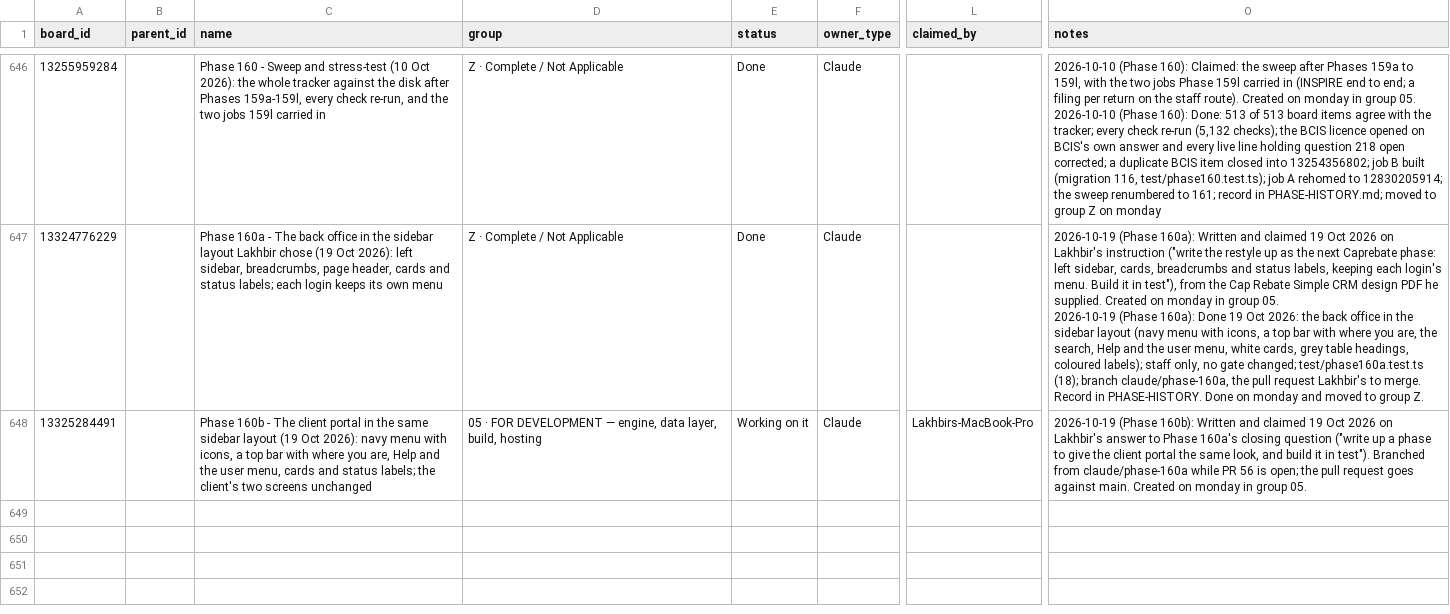
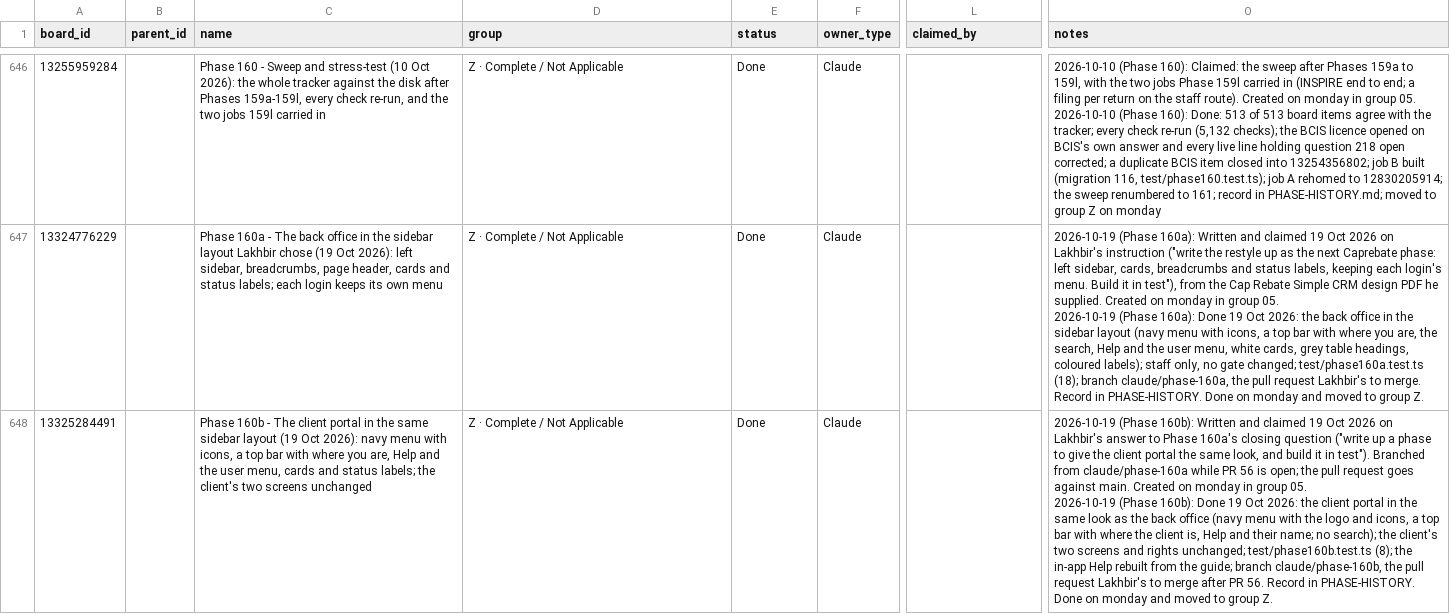
Before and after one commit to ldhillonaqlios/caprebate, a CSV file: Caprebate/00-START-HERE/hub/TRACKER.csv, drawn as a sheet; only a part is shown, gaps mark what is left out; ↵ is a line break in a cell; the diff names each change by its address in the sheet, - before the commit and + after, or states it on an @@ line.

```diff
--- a/Caprebate/00-START-HERE/hub/TRACKER.csv
+++ b/Caprebate/00-START-HERE/hub/TRACKER.csv
-D648 (group): 05 · FOR DEVELOPMENT — engine, data layer, build, hosting
+D648 (group): Z · Complete / Not Applicable
-E648 (status): Working on it
+E648 (status): Done
-L648 (claimed_by): Lakhbirs-MacBook-Pro
+L648 (claimed_by): (empty)
-O648 (notes): …group 05.
+O648 (notes): …group 05. ↵ 2026-10-19 (Phase 160b): Done 19 Oct 2026: the client portal in the same look as the back office (navy menu with the logo and icons, a top bar with where the client is, Help and their name; no search); the client's two screens and rights unchanged; test/phase160b.test.ts (8); the in-app Help rebuilt from the guide; branch claude/phase-160b, the pull request Lakhbir's to merge after PR 56. Record in PHASE-HISTORY. Done on monday and moved to group Z.
```
Also changed, not shown: 5 other files.
